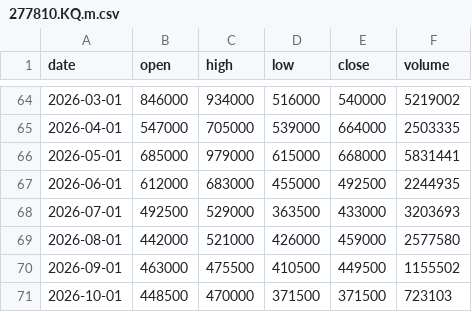
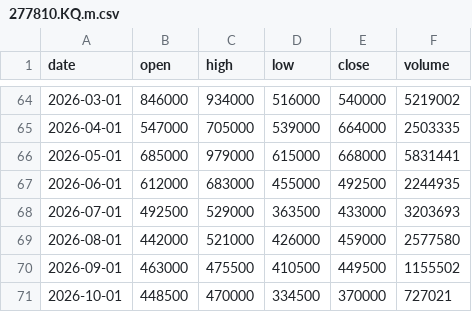
Before and after one commit to mannolmeok/investool, a CSV file: data/277810.KQ.m.csv, drawn as a sheet; only a part is shown, gaps mark what is left out.

```diff
--- a/data/277810.KQ.m.csv
+++ b/data/277810.KQ.m.csv
@@ -70,2 +70,2 @@ date,open,high,low,close,volume
 2026-09-01,463000,475500,410500,449500,1155502
-2026-10-01,448500,470000,371500,371500,723103
+2026-10-01,448500,470000,334500,370000,727021
```
Also changed, not shown: data/277810.KQ.csv, data/277810.KQ.h.csv, 10 other files.
